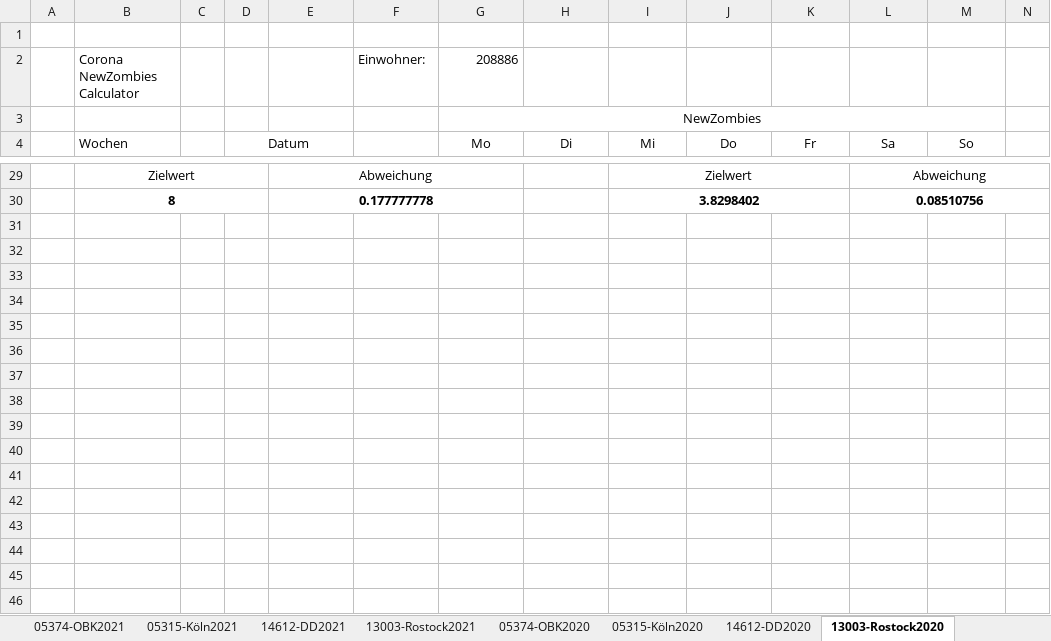
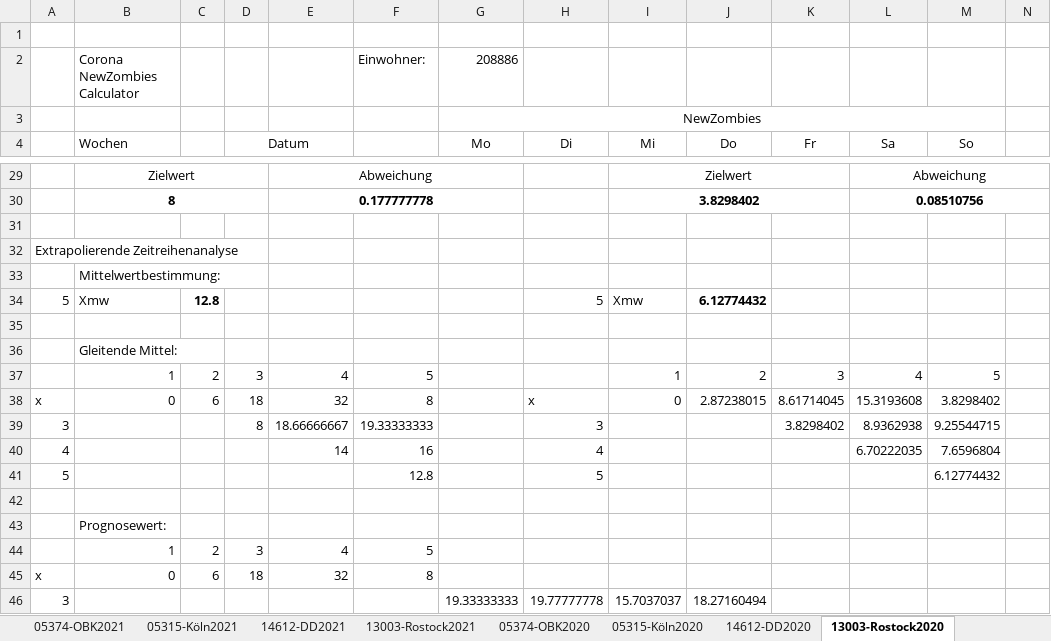
Before and after one commit to tschumann84/GDW-WS2021_CoronaPrognose, an Excel workbook: docs/PrognoseCalc/PrognoseCalc-ABSCalc.xlsx, sheet 13003-Rostock2020, drawn as a sheet; only a part is shown, gaps mark what is left out; values as stored, in another font and other column widths than the file's, no borders; charts and pictures not drawn; rows hold the shown columns only; the diff covers the shown part only; the diff names each change by its address in the sheet, - before the commit and + after, or states it on an @@ line.

```diff
--- a/docs/PrognoseCalc/PrognoseCalc-ABSCalc.xlsx (sheet 13003-Rostock2020)
+++ b/docs/PrognoseCalc/PrognoseCalc-ABSCalc.xlsx (sheet 13003-Rostock2020)
+row 31: (empty)
+row 32: Extrapolierende Zeitreihenanalyse
+row 33:  | Mittelwertbestimmung:
+row 34: 5 | Xmw | 12.8 |  |  |  |  | 5 | Xmw | 6.12774432
+row 35: (empty)
+row 36:  | Gleitende Mittel:
+row 37:  | 1 | 2 | 3 | 4 | 5 |  |  | 1 | 2 | 3 | 4 | 5
+row 38: x | 0 | 6 | 18 | 32 | 8 |  | x | 0 | 2.87238015 | 8.61714045 | 15.3193608 | 3.8298402
+row 39: 3 |  |  | 8 | 18.66666667 | 19.33333333 |  | 3 |  |  | 3.8298402 | 8.9362938 | 9.25544715
+row 40: 4 |  |  |  | 14 | 16 |  | 4 |  |  |  | 6.70222035 | 7.6596804
+row 41: 5 |  |  |  |  | 12.8 |  | 5 |  |  |  |  | 6.12774432
+row 42: (empty)
+row 43:  | Prognosewert:
+row 44:  | 1 | 2 | 3 | 4 | 5
+row 45: x | 0 | 6 | 18 | 32 | 8
+row 46: 3 |  |  |  |  |  | 19.33333333 | 19.77777778 | 15.7037037 | 18.27160494
```
Also changed, not shown: 21 added rows elsewhere in this sheet, sheet 05374-OBK2021, sheet 05374-OBK2020, sheet 14612-DD2020, sheet 13003-Rostock2021, sheet 14612-DD2021, sheet 05315-Köln2020, 1 more sheet, other sheet tabs, charts or pictures.
